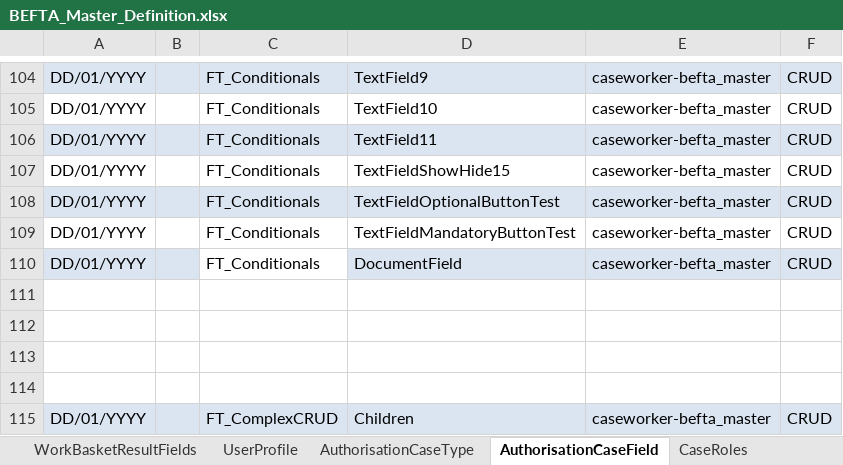
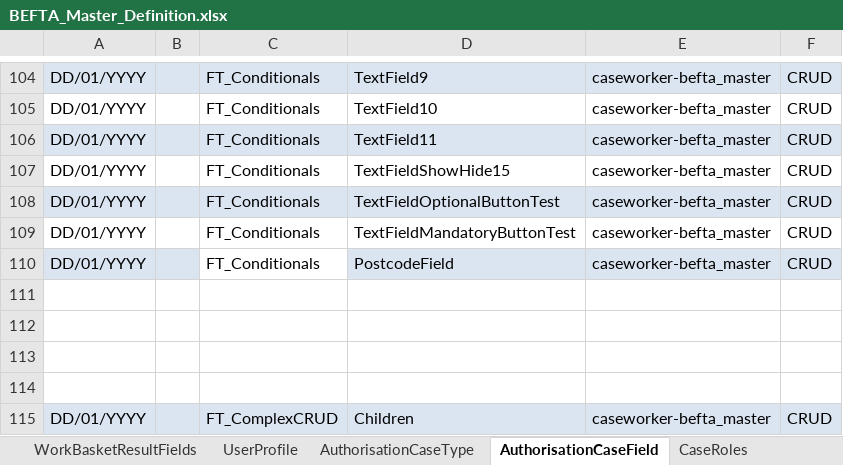
Before and after one commit to hmcts/befta-fw, an Excel workbook: src/main/resources/uk/gov/hmcts/befta/dse/ccd/definitions/excel/BEFTA_Master_Definition.xlsx, sheet AuthorisationCaseField, drawn as a sheet; only a part is shown, gaps mark what is left out; values as stored, in another font and other column widths than the file's, no borders; the diff names each change by its address in the sheet, - before the commit and + after, or states it on an @@ line.

Commit message:
RDM-7535: Test postcode field type

```diff
--- a/src/main/resources/uk/gov/hmcts/befta/dse/ccd/definitions/excel/BEFTA_Master_Definition.xlsx (sheet AuthorisationCaseField)
+++ b/src/main/resources/uk/gov/hmcts/befta/dse/ccd/definitions/excel/BEFTA_Master_Definition.xlsx (sheet AuthorisationCaseField)
-D110: DocumentField
+D110: PostcodeField
```
Also changed, not shown: sheet Category, sheet CaseField, sheet CaseEventToFields.
